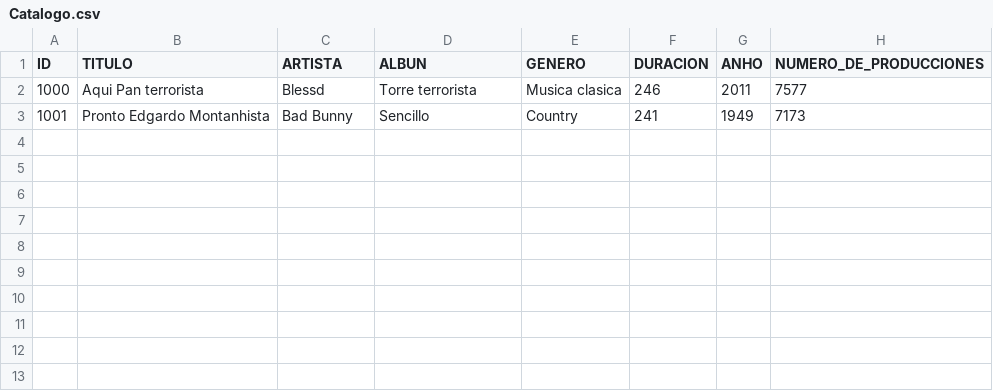
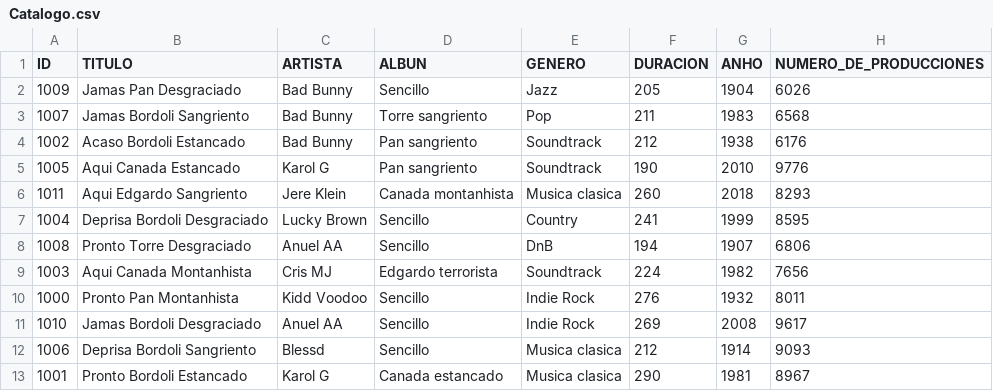
Before and after one commit to Rowk0/Proyecto-Aplicacion-de-Musica, a CSV file: CSV/Catalogo.csv, drawn as a sheet.

```diff
--- a/CSV/Catalogo.csv
+++ b/CSV/Catalogo.csv
@@ -1,3 +1,13 @@
 ID,TITULO,ARTISTA,ALBUN,GENERO,DURACION,ANHO,NUMERO_DE_PRODUCCIONES
-1000,Aqui Pan terrorista,Blessd,Torre terrorista,Musica clasica,246,2011,7577
-1001,Pronto Edgardo Montanhista,Bad Bunny,Sencillo,Country,241,1949,7173
+1009,Jamas Pan Desgraciado,Bad Bunny,Sencillo,Jazz,205,1904,6026
+1007,Jamas Bordoli Sangriento,Bad Bunny,Torre sangriento,Pop,211,1983,6568
+1002,Acaso Bordoli Estancado,Bad Bunny,Pan sangriento,Soundtrack,212,1938,6176
+1005,Aqui Canada Estancado,Karol G,Pan sangriento,Soundtrack,190,2010,9776
+1011,Aqui Edgardo Sangriento,Jere Klein,Canada montanhista,Musica clasica,260,2018,8293
+1004,Deprisa Bordoli Desgraciado,Lucky Brown,Sencillo,Country,241,1999,8595
+1008,Pronto Torre Desgraciado,Anuel AA,Sencillo,DnB,194,1907,6806
+1003,Aqui Canada Montanhista,Cris MJ,Edgardo terrorista,Soundtrack,224,1982,7656
+1000,Pronto Pan Montanhista,Kidd Voodoo,Sencillo,Indie Rock,276,1932,8011
+1010,Jamas Bordoli Desgraciado,Anuel AA,Sencillo,Indie Rock,269,2008,9617
+1006,Deprisa Bordoli Sangriento,Blessd,Sencillo,Musica clasica,212,1914,9093
+1001,Pronto Bordoli Estancado,Karol G,Canada estancado,Musica clasica,290,1981,8967
```
Also changed, not shown: 4 other files.
